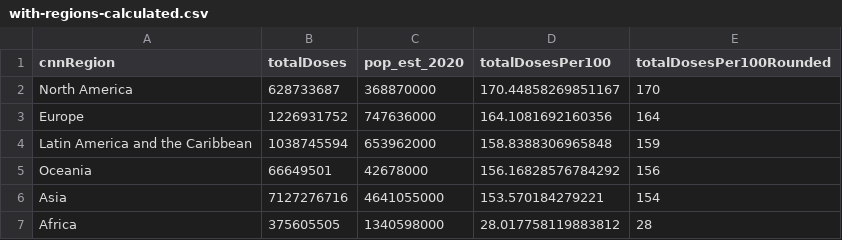
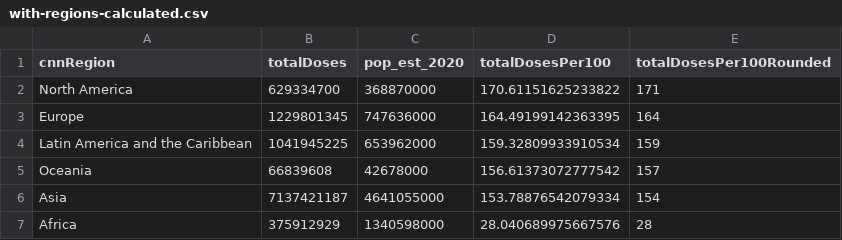
Before and after one commit to codecreative/covid-regional, a CSV file: with-regions-calculated.csv, drawn as a sheet.

```diff
--- a/with-regions-calculated.csv
+++ b/with-regions-calculated.csv
@@ -1,7 +1,7 @@
 cnnRegion,totalDoses,pop_est_2020,totalDosesPer100,totalDosesPer100Rounded
-North America,628733687,368870000,170.44858269851167,170
-Europe,1226931752,747636000,164.1081692160356,164
-Latin America and the Caribbean,1038745594,653962000,158.8388306965848,159
-Oceania,66649501,42678000,156.16828576784292,156
-Asia,7127276716,4641055000,153.570184279221,154
-Africa,375605505,1340598000,28.017758119883812,28
+North America,629334700,368870000,170.61151625233822,171
+Europe,1229801345,747636000,164.49199142363395,164
+Latin America and the Caribbean,1041945225,653962000,159.32809933910534,159
+Oceania,66839608,42678000,156.61373072777542,157
+Asia,7137421187,4641055000,153.78876542079334,154
+Africa,375912929,1340598000,28.040689975667576,28
```
Also changed, not shown: with-regions-v2.csv, 1 other file.
